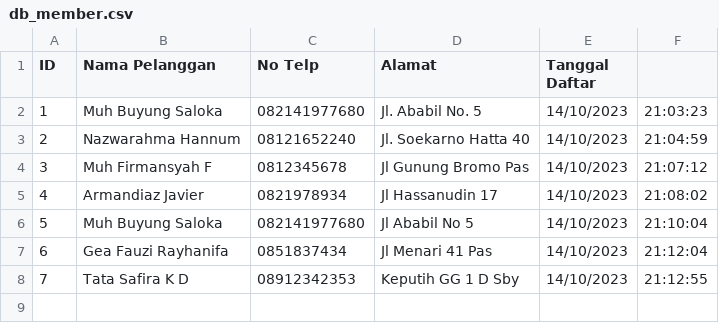
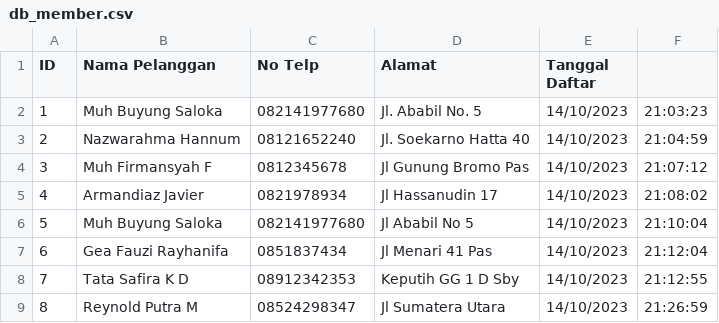
Before and after one commit to mbsaloka/Shop-Transaction-and-Database-System, a CSV file: mini-database-c/database/db_member.csv, drawn as a sheet.

```diff
--- a/mini-database-c/database/db_member.csv
+++ b/mini-database-c/database/db_member.csv
@@ -8 +8,2 @@ ID,Nama Pelanggan,No Telp,Alamat,Tanggal Daftar
 7,Tata Safira K D,08912342353,Keputih GG 1 D Sby,14/10/2023,21:12:55
+8,Reynold Putra M,08524298347,Jl Sumatera Utara,14/10/2023,21:26:59
```
Also changed, not shown: mini-database-c/database/db_barang.csv, 7 other files.
